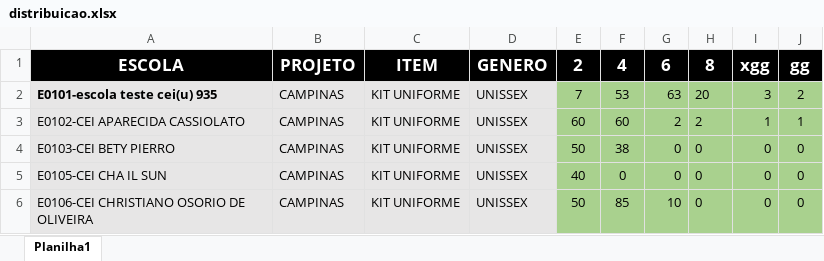
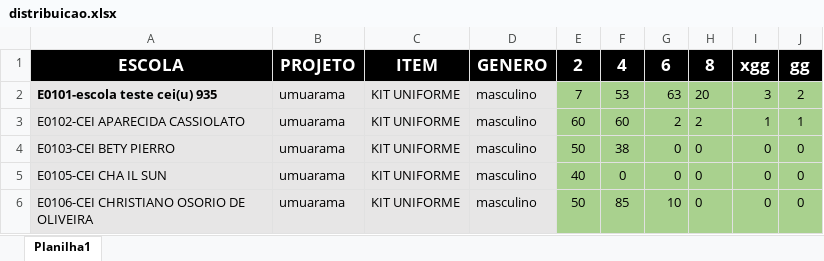
Before and after one commit to Alexandre1313/system_sys_back, an Excel workbook: core/utils/distribuicao.xlsx, sheet Planilha1, drawn as a sheet; values as stored, in another font and other column widths than the file's, no borders; the diff names each change by its address in the sheet, - before the commit and + after, or states it on an @@ line.

```diff
--- a/core/utils/distribuicao.xlsx (sheet Planilha1)
+++ b/core/utils/distribuicao.xlsx (sheet Planilha1)
-B2:B6: CAMPINAS
+B2:B6: umuarama
-D2:D6: UNISSEX
+D2:D6: masculino
```
Also changed, not shown: 4 other files.
